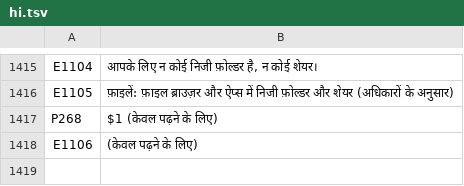
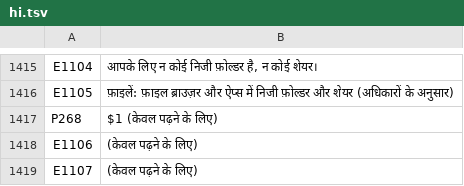
Before and after one commit to UniqueDroid/ShareOS, a TSV file: tools/i18n/hi.tsv, drawn as a sheet; only a part is shown, gaps mark what is left out; the diff names each change by its address in the sheet, - before the commit and + after, or states it on an @@ line.

```diff
--- a/tools/i18n/hi.tsv
+++ b/tools/i18n/hi.tsv
+row 1419: E1107 | (केवल पढ़ने के लिए)
```
Also changed, not shown: tools/i18n/ar.tsv, tools/i18n/bn.tsv, 14 other files.
